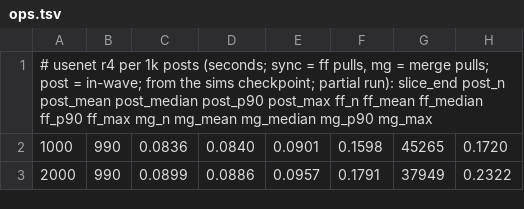
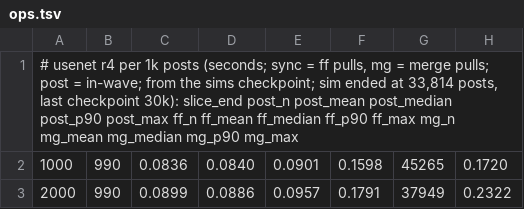
Before and after one commit to fsantanna-no/26-06-vcs, a TSV file: imgs/ops.tsv, drawn as a sheet; only a part is shown; the diff names each change by its address in the sheet, - before the commit and + after, or states it on an @@ line.

```diff
--- a/imgs/ops.tsv
+++ b/imgs/ops.tsv
-A1: …sims checkpoint; partial run): slice_end post_n…
+A1: …sims checkpoint; sim ended at 33,814 posts, last checkpoint 30k): slice_end post_n…
```
Also changed, not shown: imgs/stor.tsv, 11 other files.
